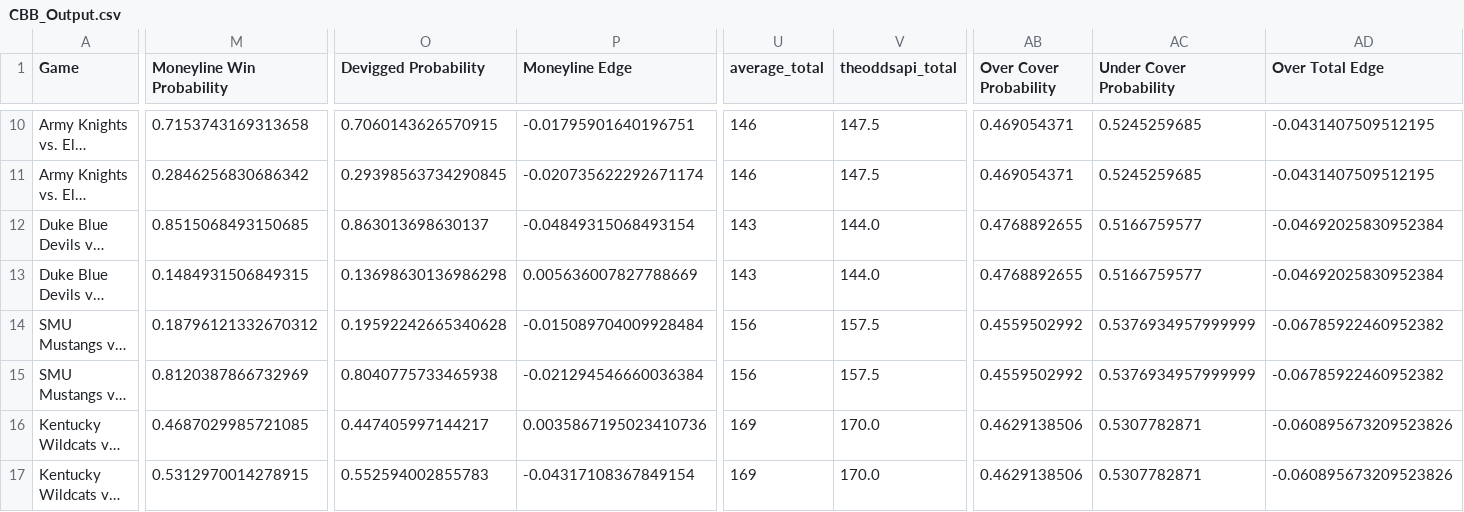
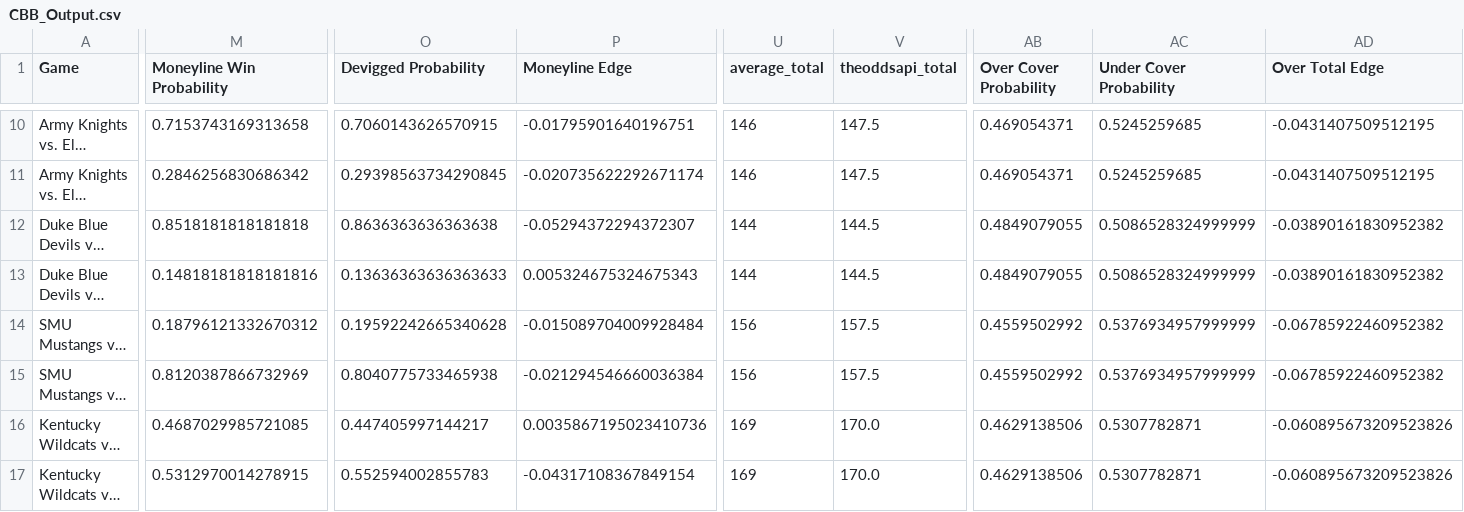
Before and after one commit to shaanchanchani/march_madness, a CSV file: CBB_Output.csv, drawn as a sheet; only a part is shown, gaps mark what is left out; long unchanged cells end in …; the diff covers the shown part only; the diff names each change by its address in the sheet, - before the commit and + after, or states it on an @@ line.

```diff
--- a/CBB_Output.csv
+++ b/CBB_Output.csv
-M12 (Moneyline Win Probability): 0.8515068493150685
+M12 (Moneyline Win Probability): 0.8518181818181818
-O12 (Devigged Probability): 0.863013698630137
+O12 (Devigged Probability): 0.8636363636363638
-P12 (Moneyline Edge): -0.04849315068493154
+P12 (Moneyline Edge): -0.05294372294372307
-U12:U13 (average_total): 143
+U12:U13 (average_total): 144
-V12:V13 (theoddsapi_total): 144.0
+V12:V13 (theoddsapi_total): 144.5
-AB12:AB13 (Over Cover Probability): 0.4768892655
+AB12:AB13 (Over Cover Probability): 0.4849079055
-AC12:AC13 (Under Cover Probability): 0.5166759577
+AC12:AC13 (Under Cover Probability): 0.5086528324999999
-AD12:AD13 (Over Total Edge): -0.04692025830952384
+AD12:AD13 (Over Total Edge): -0.03890161830952382
-M13 (Moneyline Win Probability): 0.1484931506849315
+M13 (Moneyline Win Probability): 0.14818181818181816
-O13 (Devigged Probability): 0.13698630136986298
+O13 (Devigged Probability): 0.13636363636363633
-P13 (Moneyline Edge): 0.005636007827788669
+P13 (Moneyline Edge): 0.005324675324675343
```
Also changed, not shown: 47 edited cells elsewhere in this file.
